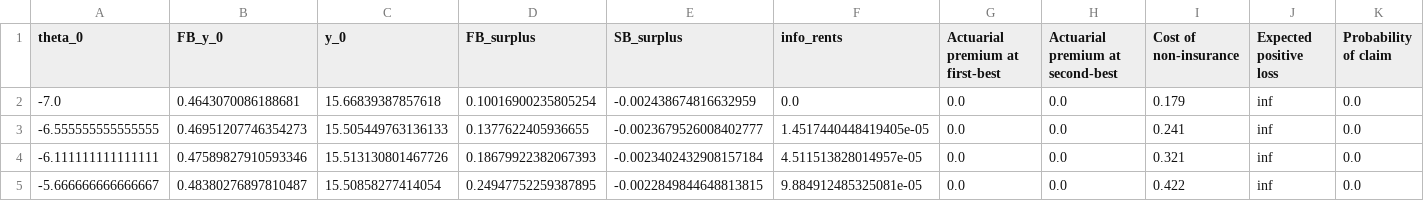
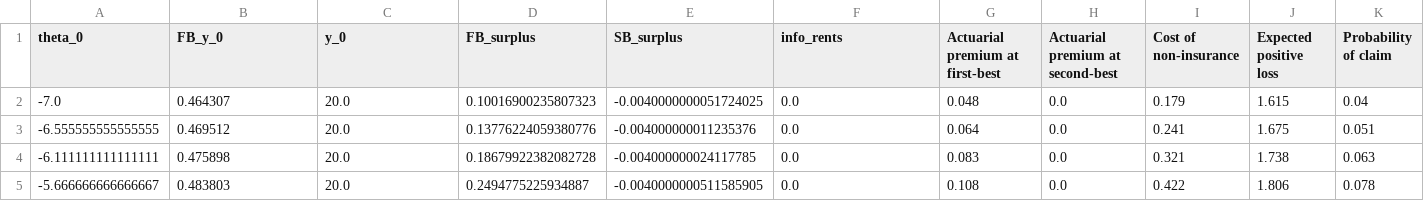
Before and after one commit to bsalanie/multidim-screening-plain, a CSV file: results/insurance_d1_m1_risk_deduc_N10/all_results.csv, drawn as a sheet; only a part is shown; the diff covers the shown part only; the diff names each change by its address in the sheet, - before the commit and + after, or states it on an @@ line.

```diff
--- a/results/insurance_d1_m1_risk_deduc_N10/all_results.csv
+++ b/results/insurance_d1_m1_risk_deduc_N10/all_results.csv
-B2 (FB_y_0): 0.4643070086188681
+B2 (FB_y_0): 0.464307
-C2 (y_0): 15.66839387857618
+C2 (y_0): 20.0
-D2 (FB_surplus): 0.10016900235805254
+D2 (FB_surplus): 0.10016900235807323
-E2 (SB_surplus): -0.002438674816632959
+E2 (SB_surplus): -0.0040000000051724025
-G2 (Actuarial premium at first-best): 0.0
+G2 (Actuarial premium at first-best): 0.048
-J2 (Expected positive loss): inf
+J2 (Expected positive loss): 1.615
-K2 (Probability of claim): 0.0
+K2 (Probability of claim): 0.04
-B3 (FB_y_0): 0.46951207746354273
+B3 (FB_y_0): 0.469512
-C3 (y_0): 15.505449763136133
+C3 (y_0): 20.0
-D3 (FB_surplus): 0.1377622405936655
+D3 (FB_surplus): 0.13776224059380776
-E3 (SB_surplus): -0.0023679526008402777
+E3 (SB_surplus): -0.004000000011235376
-F3 (info_rents): 1.4517440448419405e-05
+F3 (info_rents): 0.0
-G3 (Actuarial premium at first-best): 0.0
+G3 (Actuarial premium at first-best): 0.064
-J3 (Expected positive loss): inf
+J3 (Expected positive loss): 1.675
-K3 (Probability of claim): 0.0
+K3 (Probability of claim): 0.051
-B4 (FB_y_0): 0.47589827910593346
+B4 (FB_y_0): 0.475898
-C4 (y_0): 15.513130801467726
+C4 (y_0): 20.0
-D4 (FB_surplus): 0.18679922382067393
+D4 (FB_surplus): 0.18679922382082728
-E4 (SB_surplus): -0.0023402432908157184
+E4 (SB_surplus): -0.004000000024117785
-F4 (info_rents): 4.511513828014957e-05
+F4 (info_rents): 0.0
-G4 (Actuarial premium at first-best): 0.0
+G4 (Actuarial premium at first-best): 0.083
-J4 (Expected positive loss): inf
+J4 (Expected positive loss): 1.738
-K4 (Probability of claim): 0.0
+K4 (Probability of claim): 0.063
-B5 (FB_y_0): 0.48380276897810487
+B5 (FB_y_0): 0.483803
-C5 (y_0): 15.50858277414054
+C5 (y_0): 20.0
-D5 (FB_surplus): 0.24947752259387895
+D5 (FB_surplus): 0.2494775225934887
-E5 (SB_surplus): -0.0022849844648813815
+E5 (SB_surplus): -0.0040000000511585905
-F5 (info_rents): 9.884912485325081e-05
+F5 (info_rents): 0.0
-G5 (Actuarial premium at first-best): 0.0
+G5 (Actuarial premium at first-best): 0.108
-J5 (Expected positive loss): inf
+J5 (Expected positive loss): 1.806
-K5 (Probability of claim): 0.0
+K5 (Probability of claim): 0.078
```
Also changed, not shown: 52 edited cells elsewhere in this file, results/insurance_d2_m2_N121/all_results.csv, results/insurance_d2_m2_N121/second_best_contracts.csv, 53 other files.
